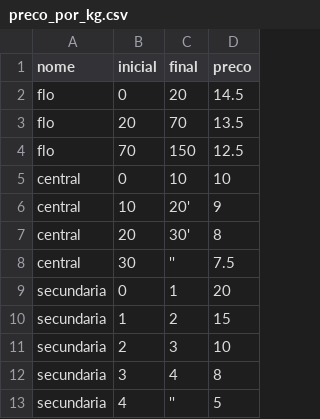
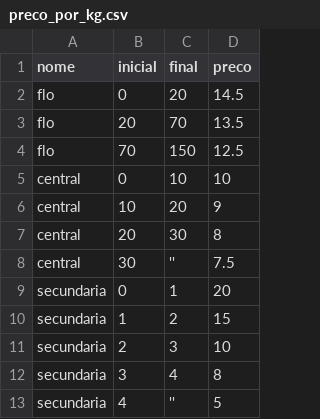
Before and after one commit to mateusvsv/teste-axado, a CSV file: tabela2/preco_por_kg.csv, drawn as a sheet.

Commit message:
Corrige verificação de peso.
Corrige também erro de sintaxe do csv de preço por kg da tabela2.

```diff
--- a/tabela2/preco_por_kg.csv
+++ b/tabela2/preco_por_kg.csv
@@ -5,4 +5,4 @@ flo,70,150,12.5
 central,0,10,10
-central,10,20',9
-central,20,30',8
+central,10,20,9
+central,20,30,8
 central,30,'',7.5
```
Also changed, not shown: 1 other file.
